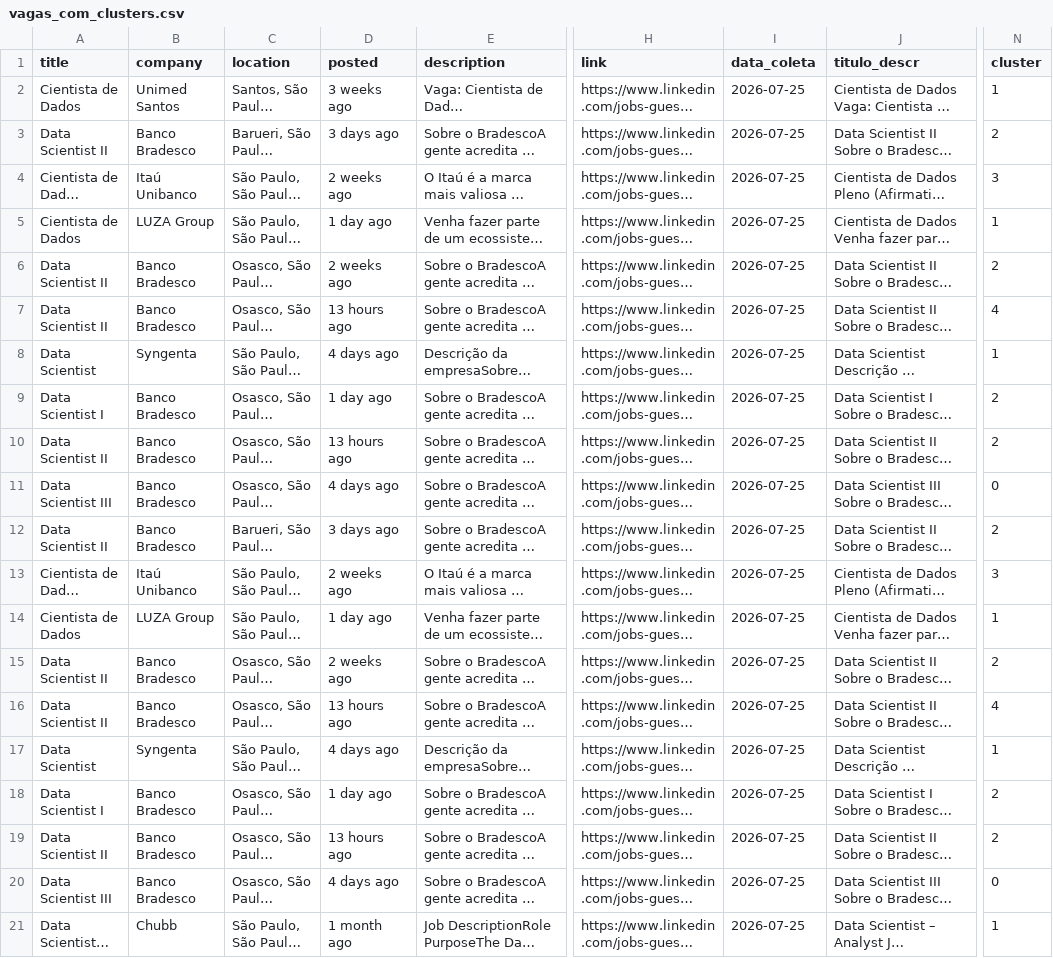
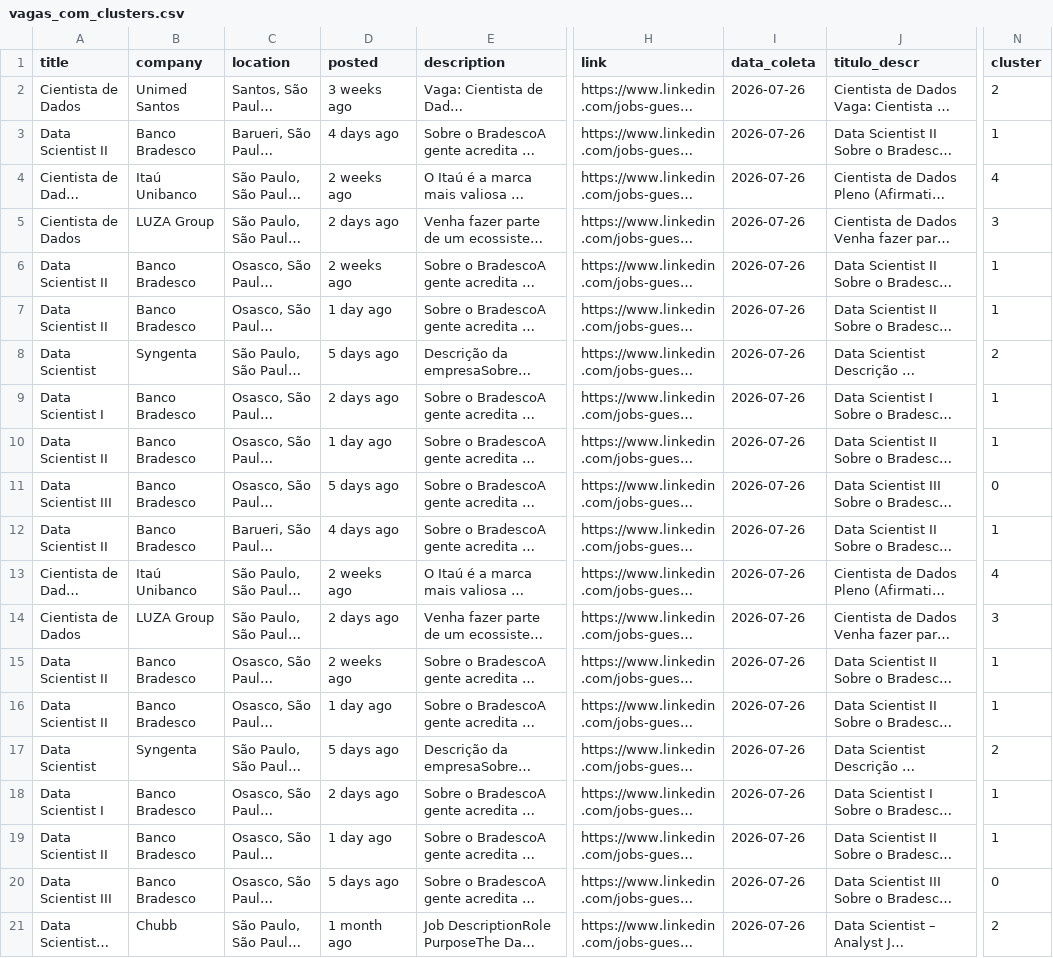
Before and after one commit to renanazevedos/ds-job-tracker, a CSV file: data/processed/vagas_com_clusters.csv, drawn as a sheet; only a part is shown, gaps mark what is left out; long unchanged cells end in …; the diff covers the shown part only; the diff names each change by its address in the sheet, - before the commit and + after, or states it on an @@ line.

```diff
--- a/data/processed/vagas_com_clusters.csv
+++ b/data/processed/vagas_com_clusters.csv
-I2:I21 (data_coleta): 2026-07-25
+I2:I21 (data_coleta): 2026-07-26
-N2 (cluster): 1
+N2 (cluster): 2
-D3 (posted): 3 days ago
+D3 (posted): 4 days ago
-N3 (cluster): 2
+N3 (cluster): 1
-N4 (cluster): 3
+N4 (cluster): 4
-D5 (posted): 1 day ago
+D5 (posted): 2 days ago
-N5 (cluster): 1
+N5 (cluster): 3
-N6 (cluster): 2
+N6 (cluster): 1
-D7 (posted): 13 hours ago
+D7 (posted): 1 day ago
-N7 (cluster): 4
+N7 (cluster): 1
-D8 (posted): 4 days ago
+D8 (posted): 5 days ago
-N8 (cluster): 1
+N8 (cluster): 2
-D9 (posted): 1 day ago
+D9 (posted): 2 days ago
-N9:N10 (cluster): 2
+N9:N10 (cluster): 1
-D10 (posted): 13 hours ago
+D10 (posted): 1 day ago
-D11 (posted): 4 days ago
+D11 (posted): 5 days ago
-D12 (posted): 3 days ago
+D12 (posted): 4 days ago
-N12 (cluster): 2
+N12 (cluster): 1
-N13 (cluster): 3
+N13 (cluster): 4
-D14 (posted): 1 day ago
+D14 (posted): 2 days ago
-N14 (cluster): 1
+N14 (cluster): 3
-N15 (cluster): 2
+N15 (cluster): 1
-D16 (posted): 13 hours ago
+D16 (posted): 1 day ago
-N16 (cluster): 4
+N16 (cluster): 1
-D17 (posted): 4 days ago
+D17 (posted): 5 days ago
-N17 (cluster): 1
+N17 (cluster): 2
-D18 (posted): 1 day ago
+D18 (posted): 2 days ago
-N18:N19 (cluster): 2
+N18:N19 (cluster): 1
-D19 (posted): 13 hours ago
+D19 (posted): 1 day ago
-D20 (posted): 4 days ago
+D20 (posted): 5 days ago
-N21 (cluster): 1
+N21 (cluster): 2
```
Also changed, not shown: 2 added rows, 2 removed rows and 74 edited cells elsewhere in this file, 2 other files.
